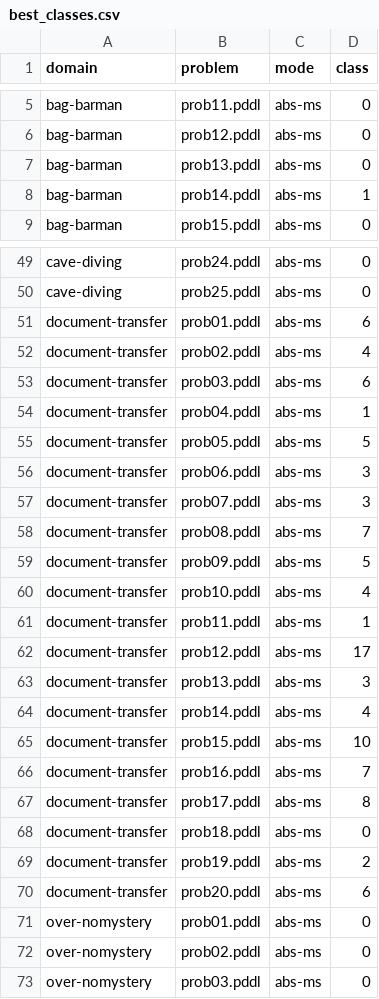
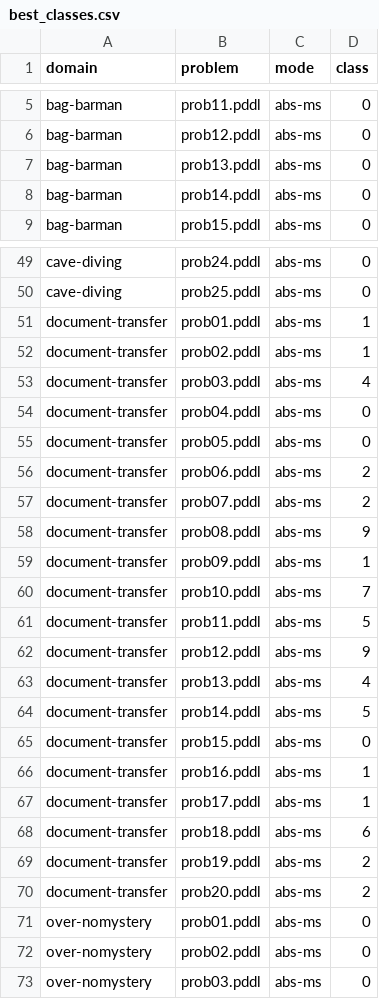
Before and after one commit to tempate/Abstract-Planning-Framework, a CSV file: experiments/unsat/symmetries/best_classes.csv, drawn as a sheet; only a part is shown, gaps mark what is left out; the diff covers the shown part only.

```diff
--- a/experiments/unsat/symmetries/best_classes.csv
+++ b/experiments/unsat/symmetries/best_classes.csv
@@ -7,3 +7,3 @@ bag-barman,prob12.pddl,abs-ms,0
 bag-barman,prob13.pddl,abs-ms,0
-bag-barman,prob14.pddl,abs-ms,1
+bag-barman,prob14.pddl,abs-ms,0
 bag-barman,prob15.pddl,abs-ms,0
@@ -50,22 +50,22 @@ cave-diving,prob24.pddl,abs-ms,0
 cave-diving,prob25.pddl,abs-ms,0
-document-transfer,prob01.pddl,abs-ms,6
-document-transfer,prob02.pddl,abs-ms,4
-document-transfer,prob03.pddl,abs-ms,6
-document-transfer,prob04.pddl,abs-ms,1
-document-transfer,prob05.pddl,abs-ms,5
-document-transfer,prob06.pddl,abs-ms,3
-document-transfer,prob07.pddl,abs-ms,3
-document-transfer,prob08.pddl,abs-ms,7
-document-transfer,prob09.pddl,abs-ms,5
-document-transfer,prob10.pddl,abs-ms,4
-document-transfer,prob11.pddl,abs-ms,1
-document-transfer,prob12.pddl,abs-ms,17
-document-transfer,prob13.pddl,abs-ms,3
-document-transfer,prob14.pddl,abs-ms,4
-document-transfer,prob15.pddl,abs-ms,10
-document-transfer,prob16.pddl,abs-ms,7
-document-transfer,prob17.pddl,abs-ms,8
-document-transfer,prob18.pddl,abs-ms,0
+document-transfer,prob01.pddl,abs-ms,1
+document-transfer,prob02.pddl,abs-ms,1
+document-transfer,prob03.pddl,abs-ms,4
+document-transfer,prob04.pddl,abs-ms,0
+document-transfer,prob05.pddl,abs-ms,0
+document-transfer,prob06.pddl,abs-ms,2
+document-transfer,prob07.pddl,abs-ms,2
+document-transfer,prob08.pddl,abs-ms,9
+document-transfer,prob09.pddl,abs-ms,1
+document-transfer,prob10.pddl,abs-ms,7
+document-transfer,prob11.pddl,abs-ms,5
+document-transfer,prob12.pddl,abs-ms,9
+document-transfer,prob13.pddl,abs-ms,4
+document-transfer,prob14.pddl,abs-ms,5
+document-transfer,prob15.pddl,abs-ms,0
+document-transfer,prob16.pddl,abs-ms,1
+document-transfer,prob17.pddl,abs-ms,1
+document-transfer,prob18.pddl,abs-ms,6
 document-transfer,prob19.pddl,abs-ms,2
-document-transfer,prob20.pddl,abs-ms,6
+document-transfer,prob20.pddl,abs-ms,2
 over-nomystery,prob01.pddl,abs-ms,0
```
Also changed, not shown: 9 edited cells elsewhere in this file, experiments/unsat/scaled/results.csv, experiments/unsat/symmetries/results.csv, 2 other files.
